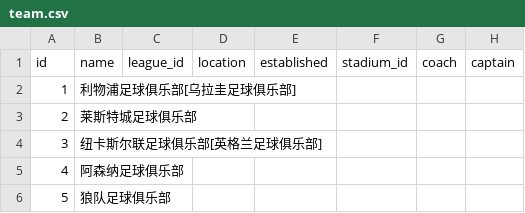
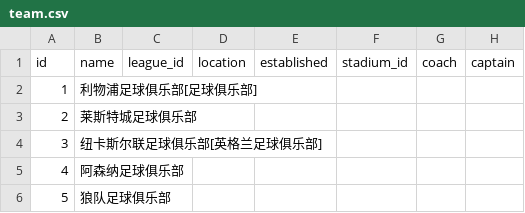
Before and after one commit to PiotrNewt/scruber, a CSV file: rough_tables/team.csv, drawn as a sheet; only a part is shown.

```diff
--- a/rough_tables/team.csv
+++ b/rough_tables/team.csv
@@ -1,3 +1,3 @@
 id,name,league_id,location,established,stadium_id,coach,captain
-1,利物浦足球俱乐部[乌拉圭足球俱乐部],
+1,利物浦足球俱乐部[足球俱乐部],
 2,莱斯特城足球俱乐部,
```
Also changed, not shown: tables/player_r.csv, 2 other files.
